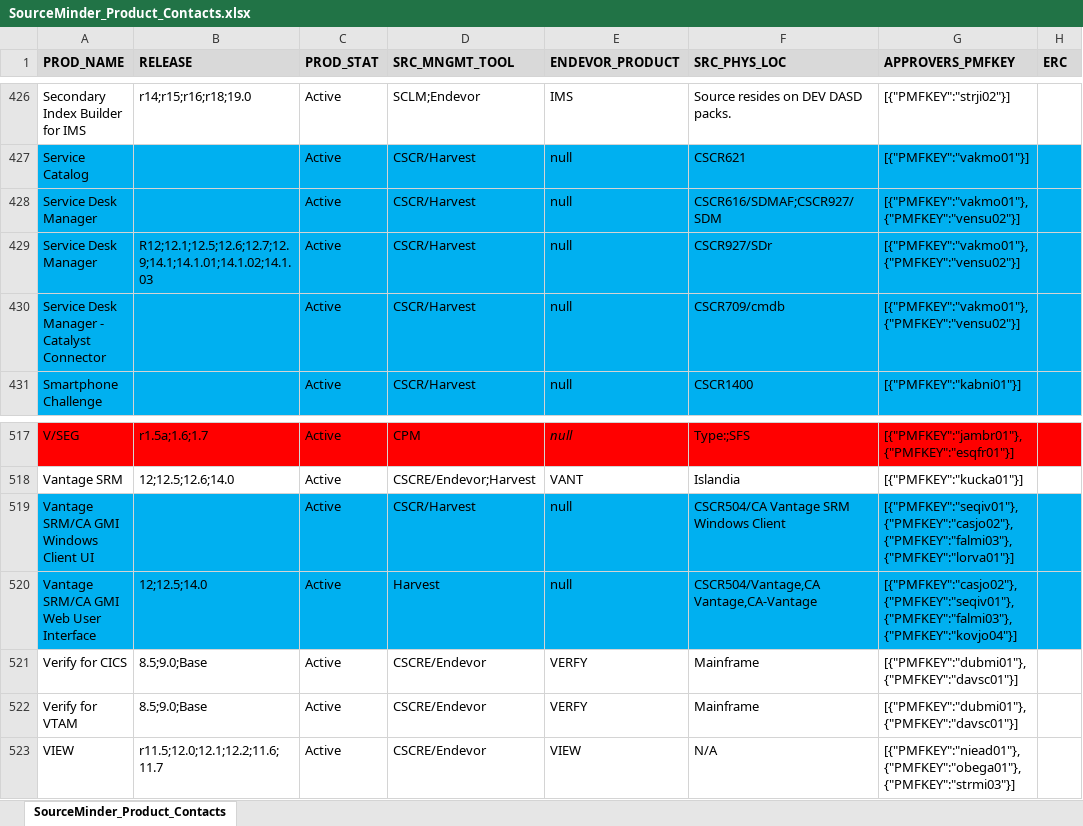
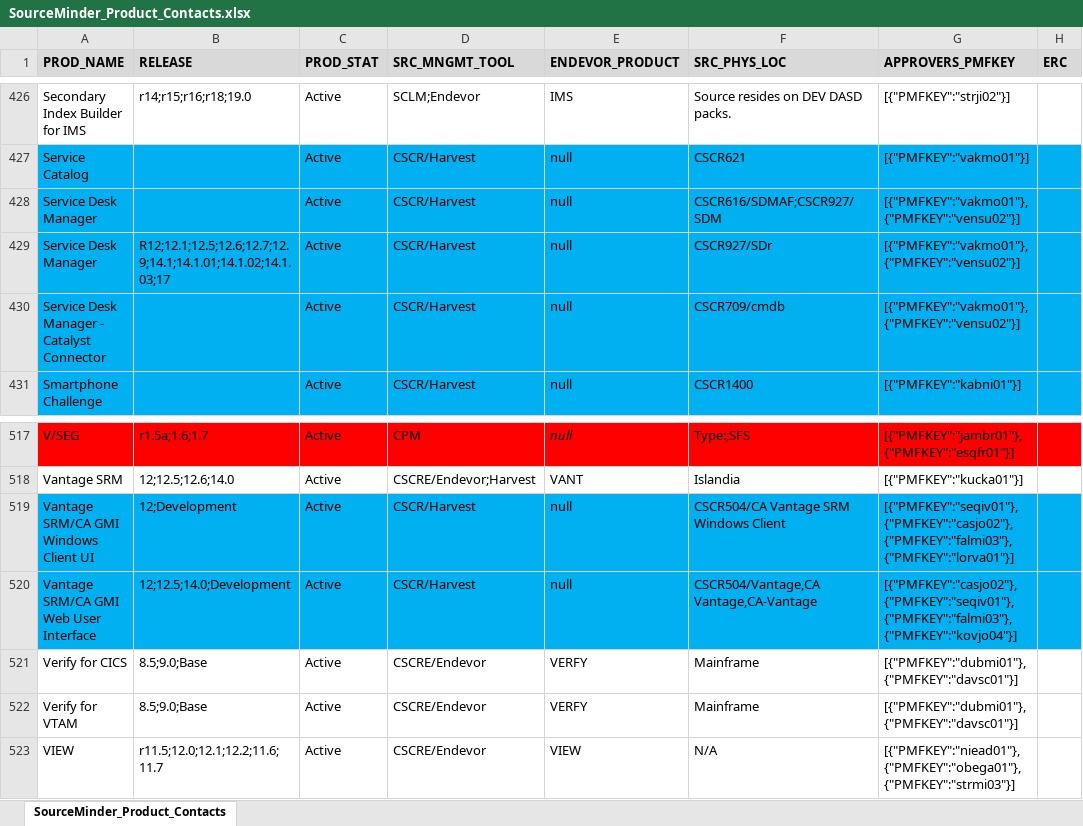
Before and after one commit to morjo02jm/SCM-Attestation-Common-LDAP, an Excel workbook: commonldap/SourceMinder_Product_Contacts.xlsx, sheet SourceMinder_Product_Contacts, drawn as a sheet; only a part is shown, gaps mark what is left out; values as stored, in another font and other column widths than the file's, no borders; the diff names each change by its address in the sheet, - before the commit and + after, or states it on an @@ line.

Commit message:
Update contact file

```diff
--- a/commonldap/SourceMinder_Product_Contacts.xlsx (sheet SourceMinder_Product_Contacts)
+++ b/commonldap/SourceMinder_Product_Contacts.xlsx (sheet SourceMinder_Product_Contacts)
-B429 (RELEASE): R12;12.1;12.5;12.6;12.7;12.9;14.1;14.1.01;14.1.02;14.1.03
+B429 (RELEASE): R12;12.1;12.5;12.6;12.7;12.9;14.1;14.1.01;14.1.02;14.1.03;17
-B519 (RELEASE): (empty)
+B519 (RELEASE): 12;Development
-B520 (RELEASE): 12;12.5;14.0
+B520 (RELEASE): 12;12.5;14.0;Development
-D520 (SRC_MNGMT_TOOL): Harvest
+D520 (SRC_MNGMT_TOOL): CSCR/Harvest
```
Also changed, not shown: 1 other file.
